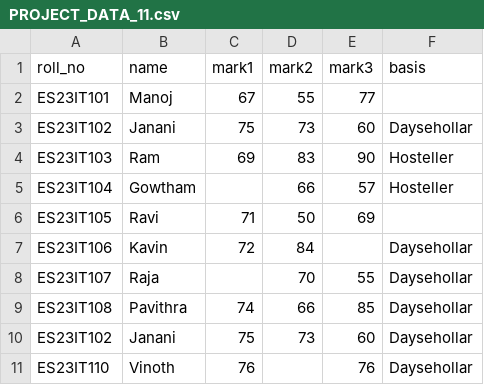
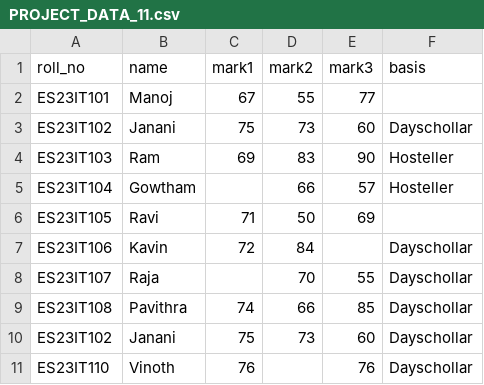
Before and after one commit to Pragadeesh31/csv-clean-etl, a CSV file: PROJECT_DATA_11.csv, drawn as a sheet.

Commit message:
Update PROJECT_DATA_11.csv

```diff
--- a/PROJECT_DATA_11.csv
+++ b/PROJECT_DATA_11.csv
@@ -2,3 +2,3 @@
 ES23IT101,Manoj,67,55,77,,
-ES23IT102,Janani,75,73,60,Daysehollar,
+ES23IT102,Janani,75,73,60,Dayschollar,
 ES23IT103,Ram,69,83,90,Hosteller,
@@ -6,6 +6,6 @@ ES23IT104,Gowtham,,66,57,Hosteller,
 ES23IT105,Ravi,71,50,69,,
-ES23IT106,Kavin,72,84,,Daysehollar,
-ES23IT107,Raja,,70,55,Daysehollar,
-ES23IT108,Pavithra,74,66,85,Daysehollar,
-ES23IT102,Janani,75,73,60,Daysehollar,
-ES23IT110,Vinoth,76,,76,Daysehollar,
+ES23IT106,Kavin,72,84,,Dayschollar,
+ES23IT107,Raja,,70,55,Dayschollar,
+ES23IT108,Pavithra,74,66,85,Dayschollar,
+ES23IT102,Janani,75,73,60,Dayschollar,
+ES23IT110,Vinoth,76,,76,Dayschollar,
```
